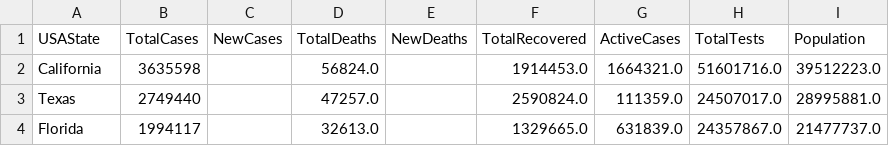
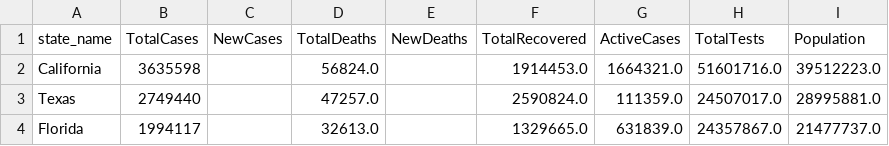
Before and after one commit to jgore1234/ETL_CoronavirusData, a CSV file: coronavirus_states_clean.csv, drawn as a sheet; only a part is shown.

Commit message:
updated state name

```diff
--- a/coronavirus_states_clean.csv
+++ b/coronavirus_states_clean.csv
@@ -1,2 +1,2 @@
-USAState,TotalCases,NewCases,TotalDeaths,NewDeaths,TotalRecovered,ActiveCases,TotalTests,Population
+state_name,TotalCases,NewCases,TotalDeaths,NewDeaths,TotalRecovered,ActiveCases,TotalTests,Population
 California,3635598,,56824.0,,1914453.0,1664321.0,51601716.0,39512223.0
```
